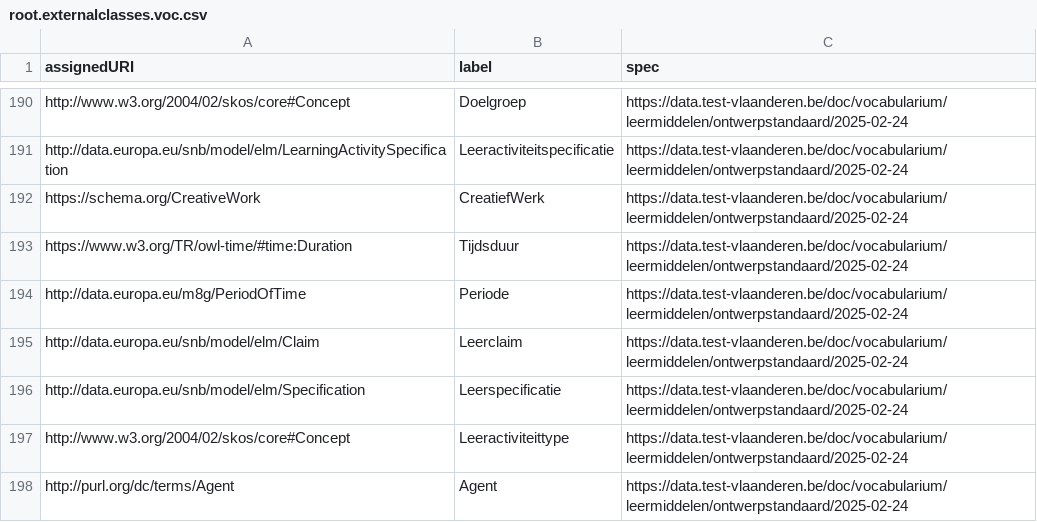
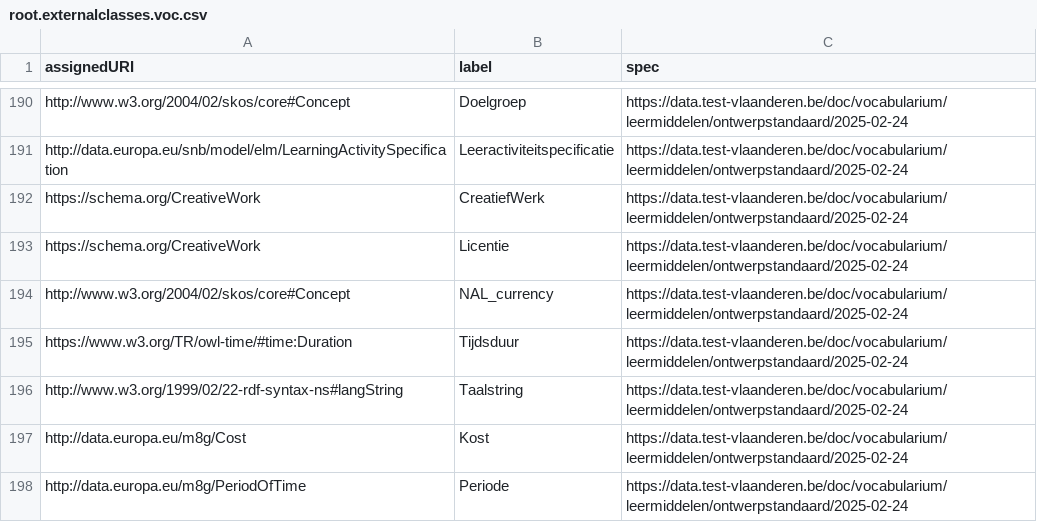
Before and after one commit to Informatievlaanderen/data.vlaanderen.be-statistics, a CSV file: root.externalclasses.voc.csv, drawn as a sheet; only a part is shown, gaps mark what is left out; the shorter side is filled out with more unchanged rows; the diff covers the shown part only; the diff names each change by its address in the sheet, - before the commit and + after, or states it on an @@ line.

```diff
--- a/root.externalclasses.voc.csv
+++ b/root.externalclasses.voc.csv
+row 193: https://schema.org/CreativeWork | Licentie | https://data.test-vlaanderen.be/doc/vocabularium/leermiddelen/ontwerpstandaard/2025-02-24
+row 194: http://www.w3.org/2004/02/skos/core#Concept | NAL_currency | https://data.test-vlaanderen.be/doc/vocabularium/leermiddelen/ontwerpstandaard/2025-02-24
+row 196: http://www.w3.org/1999/02/22-rdf-syntax-ns#langString | Taalstring | https://data.test-vlaanderen.be/doc/vocabularium/leermiddelen/ontwerpstandaard/2025-02-24
+row 197: http://data.europa.eu/m8g/Cost | Kost | https://data.test-vlaanderen.be/doc/vocabularium/leermiddelen/ontwerpstandaard/2025-02-24
```
Also changed, not shown: 12 added rows elsewhere in this file, root.classes.voc.csv, root.externalproperties.voc.csv, 28 other files.
